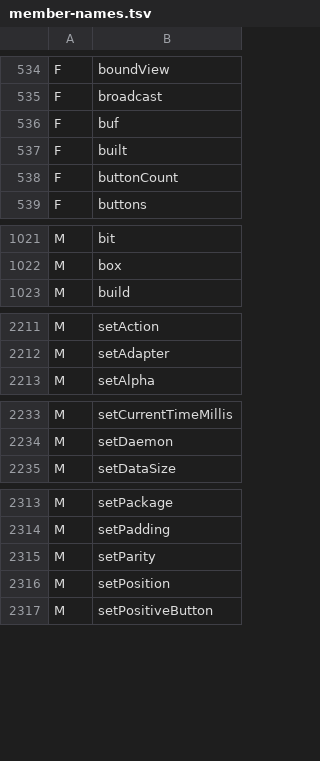
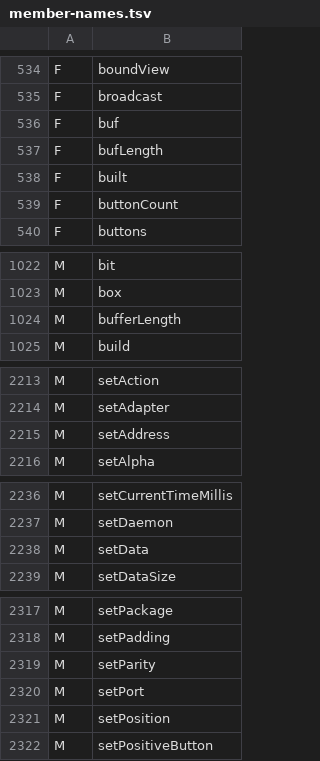
Before and after one commit to shivrajora/picodroid-rs, a TSV file: sdk/member-names.tsv, drawn as a sheet; only a part is shown, gaps mark what is left out.

Commit message:
net: DatagramSocket sends and receives whole datagrams
Both natives went through a 256-byte stack buffer: `send` cut a longer
packet without a word, `receive` dropped the rest of a longer datagram,
copied without checking the array's length (an ArrayIndexOutOfBounds
fault for a shorter buffer) and knew nothing of a packet offset. The
buffers are now sized by the packet — its window `[offset, offset+length)`
for `send` (an IOException past 65,507 bytes), its full window for
`receive`, cut to the array — and allocated fallibly, so a heap that cannot
spare them is the catchable OutOfMemoryError.

`DatagramPacket` gains java.net's window API: the offset constructors,
`getOffset`, `setData`, `setAddress`, `setPort`, argument checks, and a
`bufLength` so a packet reused across receives keeps its window after a
short datagram set `length`. The marshalling lives in `net::datagram_window`,
pure over the JVM heaps and host-tested through a lib.rs shim.

```diff
--- a/sdk/member-names.tsv
+++ b/sdk/member-names.tsv
@@ -536,2 +536,3 @@ F	broadcast
 F	buf
+F	bufLength
 F	built
@@ -1022,2 +1023,3 @@ M	bit
 M	box
+M	bufferLength
 M	build
@@ -2212,2 +2214,3 @@ M	setAction
 M	setAdapter
+M	setAddress
 M	setAlpha
@@ -2234,2 +2237,3 @@ M	setCurrentTimeMillis
 M	setDaemon
+M	setData
 M	setDataSize
@@ -2315,2 +2319,3 @@ M	setPadding
 M	setParity
+M	setPort
 M	setPosition
```
Also changed, not shown: 7 other files.
